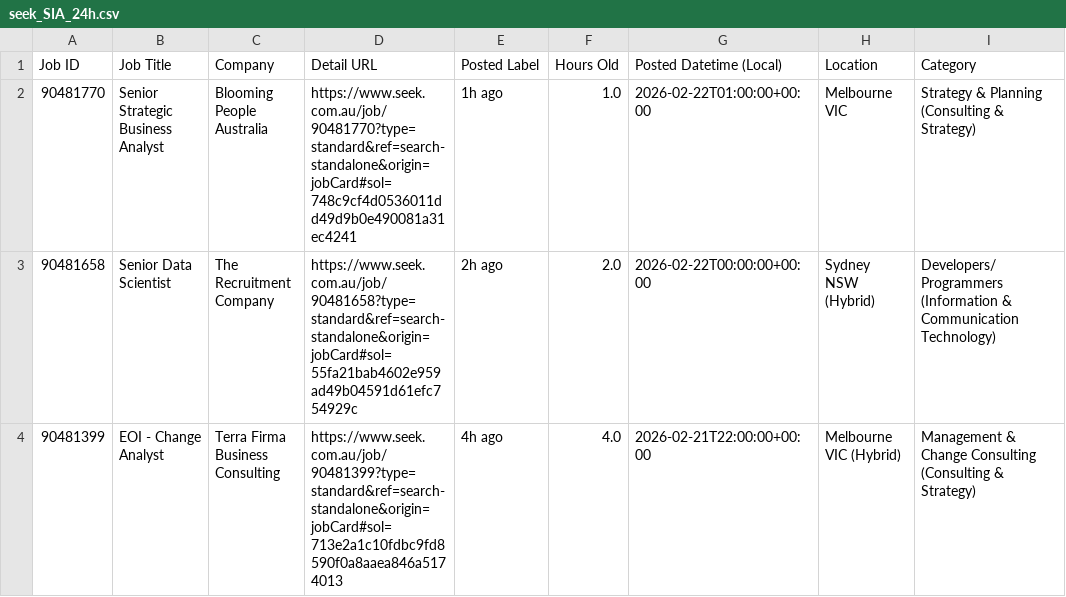
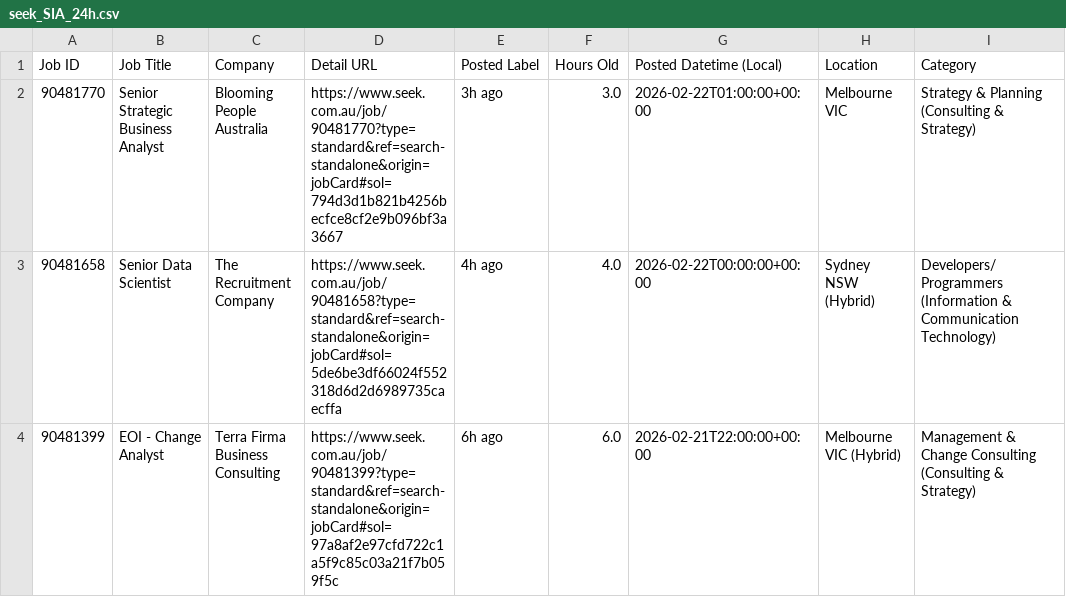
Before and after one commit to TIMXSHI/JobScrapper_SEEK_BA.BI, a CSV file: seek_SIA_24h.csv, drawn as a sheet; only a part is shown; the diff names each change by its address in the sheet, - before the commit and + after, or states it on an @@ line.

```diff
--- a/seek_SIA_24h.csv
+++ b/seek_SIA_24h.csv
-D2 (Detail URL): https://www.seek.com.au/job/90481770?type=standard&ref=search-standalone&origin=jobCard#sol=748c9cf4d0536011dd49d9b0e490081a31ec4241
+D2 (Detail URL): https://www.seek.com.au/job/90481770?type=standard&ref=search-standalone&origin=jobCard#sol=794d3d1b821b4256becfce8cf2e9b096bf3a3667
-E2 (Posted Label): 1h ago
+E2 (Posted Label): 3h ago
-F2 (Hours Old): 1.0
+F2 (Hours Old): 3.0
-D3 (Detail URL): https://www.seek.com.au/job/90481658?type=standard&ref=search-standalone&origin=jobCard#sol=55fa21bab4602e959ad49b04591d61efc754929c
+D3 (Detail URL): https://www.seek.com.au/job/90481658?type=standard&ref=search-standalone&origin=jobCard#sol=5de6be3df66024f552318d6d2d6989735caecffa
-E3 (Posted Label): 2h ago
+E3 (Posted Label): 4h ago
-F3 (Hours Old): 2.0
+F3 (Hours Old): 4.0
-D4 (Detail URL): https://www.seek.com.au/job/90481399?type=standard&ref=search-standalone&origin=jobCard#sol=713e2a1c10fdbc9fd8590f0a8aaea846a5174013
+D4 (Detail URL): https://www.seek.com.au/job/90481399?type=standard&ref=search-standalone&origin=jobCard#sol=97a8af2e97cfd722c1a5f9c85c03a21f7b059f5c
-E4 (Posted Label): 4h ago
+E4 (Posted Label): 6h ago
-F4 (Hours Old): 4.0
+F4 (Hours Old): 6.0
```
Also changed, not shown: seek_MLAI_24h.csv.
